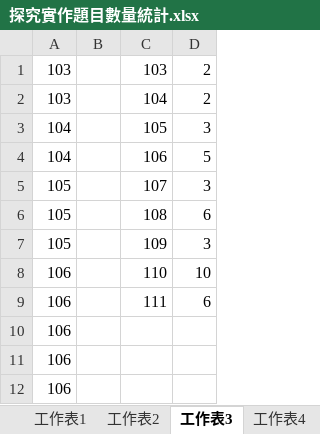
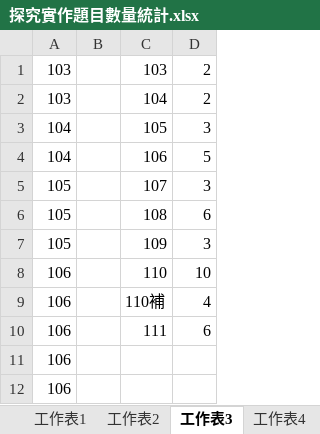
Before and after one commit to ChihHsiangChien/question_database, an Excel workbook: 會考題目/探究實作題目數量統計.xlsx, sheet 工作表3, drawn as a sheet; only a part is shown; values as stored, in another font and other column widths than the file's, no borders; charts and pictures not drawn; removed rows and columns are numbered as before the commit, all else as after; the diff names each change by its address in the sheet, - before the commit and + after, or states it on an @@ line.

```diff
--- a/會考題目/探究實作題目數量統計.xlsx (sheet 工作表3)
+++ b/會考題目/探究實作題目數量統計.xlsx (sheet 工作表3)
+row 9: 106 |  | 110補 | 4
-row 10: 106
```
Also changed, not shown: formulas that keep their value, charts or pictures, 42 other files.
